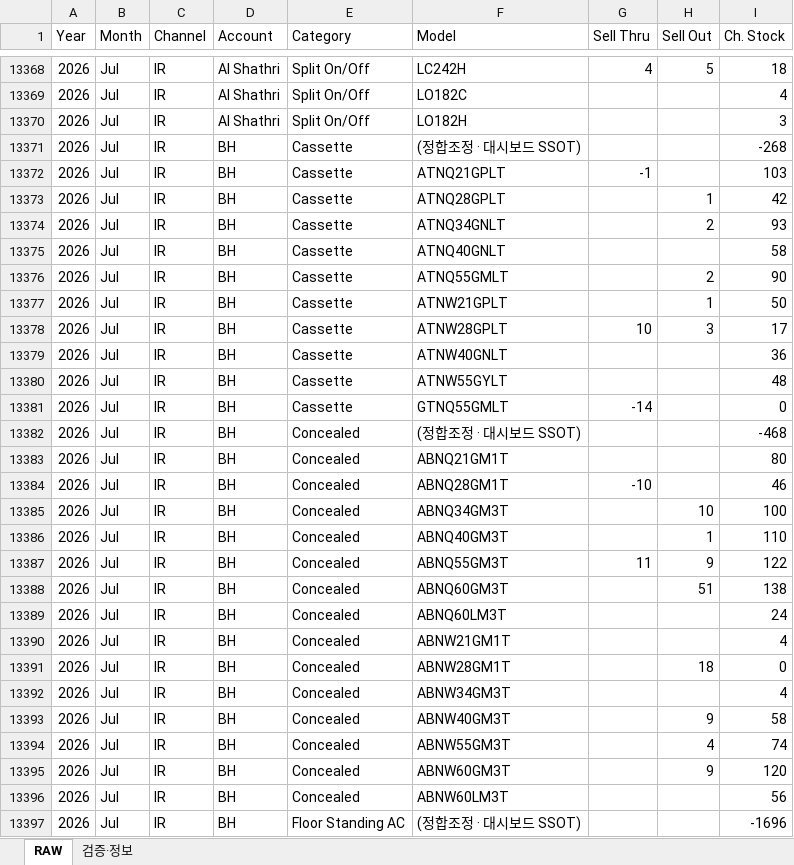
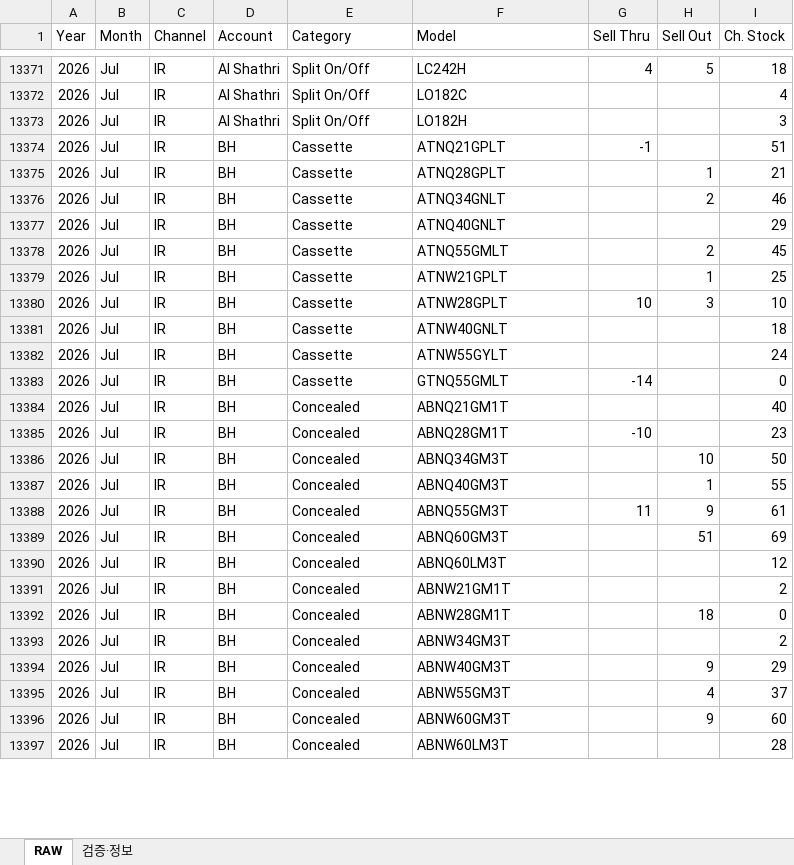
Before and after one commit to perfectjjong/Shaker-MD-App, an Excel workbook: docs/dashboards/b2c-monthly-psi/B2C_Monthly_PSI_RawData.xlsx, sheet RAW, drawn as a sheet; only a part is shown, gaps mark what is left out; values as stored, in another font and other column widths than the file's, no borders; removed rows and columns are numbered as before the commit, all else as after; the diff covers the shown part only; the diff names each change by its address in the sheet, - before the commit and + after, or states it on an @@ line.

```diff
--- a/docs/dashboards/b2c-monthly-psi/B2C_Monthly_PSI_RawData.xlsx (sheet RAW)
+++ b/docs/dashboards/b2c-monthly-psi/B2C_Monthly_PSI_RawData.xlsx (sheet RAW)
-row 13371: 2026 | Jul | IR | BH | Cassette | (정합조정 · 대시보드 SSOT) |  |  | -268
-I13374 (Ch. Stock): 103
+I13374 (Ch. Stock): 51
-I13375 (Ch. Stock): 42
+I13375 (Ch. Stock): 21
-I13376 (Ch. Stock): 93
+I13376 (Ch. Stock): 46
-I13377 (Ch. Stock): 58
+I13377 (Ch. Stock): 29
-I13378 (Ch. Stock): 90
+I13378 (Ch. Stock): 45
-I13379 (Ch. Stock): 50
+I13379 (Ch. Stock): 25
-I13380 (Ch. Stock): 17
+I13380 (Ch. Stock): 10
-I13381 (Ch. Stock): 36
+I13381 (Ch. Stock): 18
-I13382 (Ch. Stock): 48
+I13382 (Ch. Stock): 24
-row 13382: 2026 | Jul | IR | BH | Concealed | (정합조정 · 대시보드 SSOT) |  |  | -468
-I13384 (Ch. Stock): 80
+I13384 (Ch. Stock): 40
-I13385 (Ch. Stock): 46
+I13385 (Ch. Stock): 23
-I13386 (Ch. Stock): 100
+I13386 (Ch. Stock): 50
-I13387 (Ch. Stock): 110
+I13387 (Ch. Stock): 55
-I13388 (Ch. Stock): 122
+I13388 (Ch. Stock): 61
-I13389 (Ch. Stock): 138
+I13389 (Ch. Stock): 69
-I13390 (Ch. Stock): 24
+I13390 (Ch. Stock): 12
-I13391 (Ch. Stock): 4
+I13391 (Ch. Stock): 2
-I13393 (Ch. Stock): 4
+I13393 (Ch. Stock): 2
-I13394 (Ch. Stock): 58
+I13394 (Ch. Stock): 29
-I13395 (Ch. Stock): 74
+I13395 (Ch. Stock): 37
-I13396 (Ch. Stock): 120
+I13396 (Ch. Stock): 60
-I13397 (Ch. Stock): 56
+I13397 (Ch. Stock): 28
-row 13397: 2026 | Jul | IR | BH | Floor Standing AC | (정합조정 · 대시보드 SSOT) |  |  | -1696
```
Also changed, not shown: 6 added rows, 7 removed rows and 51 edited cells elsewhere in this sheet, sheet 검증·정보, docs/dashboards/ir-monthly-psi/IR_Monthly_PSI_RawData.xlsx, 21 other files.
